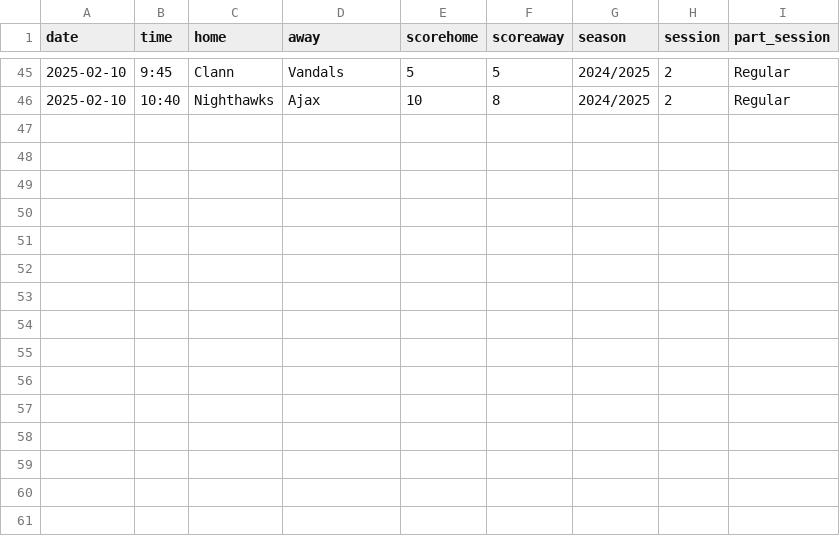
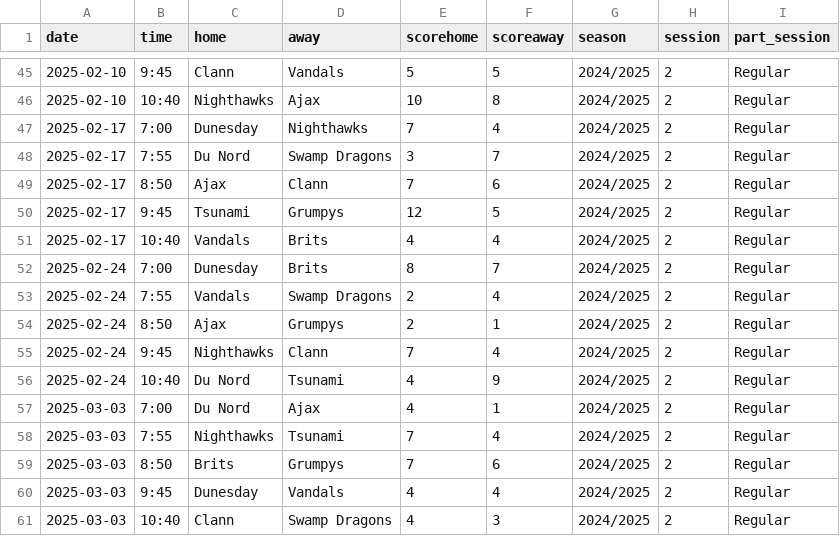
Before and after one commit to denisostroushko1/augsburg_24_25, a CSV file: scores.csv, drawn as a sheet; only a part is shown, gaps mark what is left out.

Commit message:
Winter season 2024/2025 is finished

```diff
--- a/scores.csv
+++ b/scores.csv
@@ -46 +46,16 @@ date, time, home, away, scorehome, scoreaway, season, session, part_session
 2025-02-10,10:40,Nighthawks,Ajax,10,8,2024/2025,2,Regular
+2025-02-17,7:00,Dunesday,Nighthawks,7,4,2024/2025,2,Regular
+2025-02-17,7:55,Du Nord,Swamp Dragons,3,7,2024/2025,2,Regular
+2025-02-17,8:50,Ajax,Clann,7,6,2024/2025,2,Regular
+2025-02-17,9:45,Tsunami,Grumpys,12,5,2024/2025,2,Regular
+2025-02-17,10:40,Vandals,Brits,4,4,2024/2025,2,Regular
+2025-02-24,7:00,Dunesday,Brits,8,7,2024/2025,2,Regular
+2025-02-24,7:55,Vandals,Swamp Dragons,2,4,2024/2025,2,Regular
+2025-02-24,8:50,Ajax,Grumpys,2,1,2024/2025,2,Regular
+2025-02-24,9:45,Nighthawks,Clann,7,4,2024/2025,2,Regular
+2025-02-24,10:40,Du Nord,Tsunami,4,9,2024/2025,2,Regular
+2025-03-03,7:00,Du Nord,Ajax,4,1,2024/2025,2,Regular
+2025-03-03,7:55,Nighthawks,Tsunami,7,4,2024/2025,2,Regular
+2025-03-03,8:50,Brits,Grumpys,7,6,2024/2025,2,Regular
+2025-03-03,9:45,Dunesday,Vandals,4,4,2024/2025,2,Regular
+2025-03-03,10:40,Clann,Swamp Dragons,4,3,2024/2025,2,Regular
```
